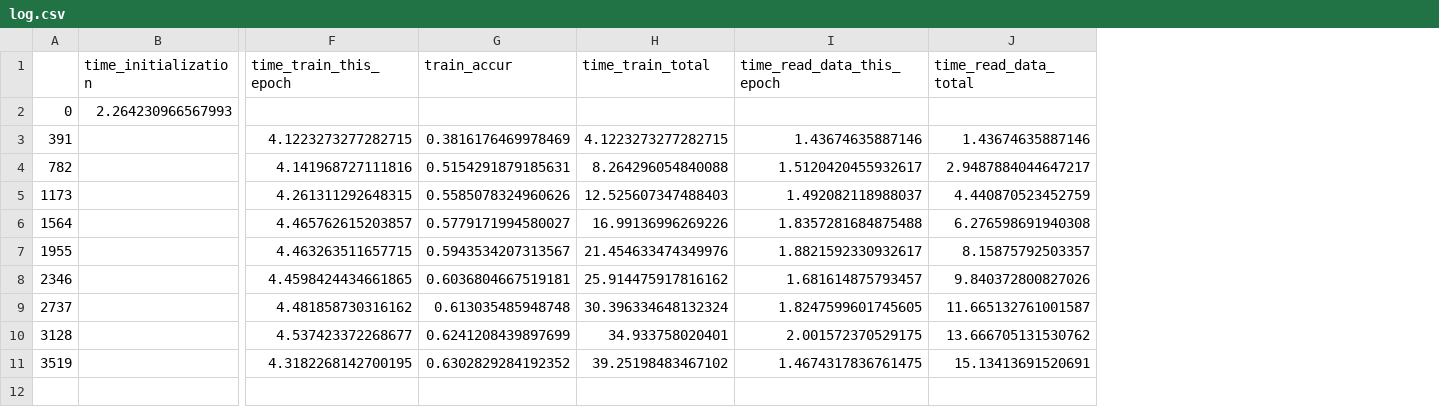
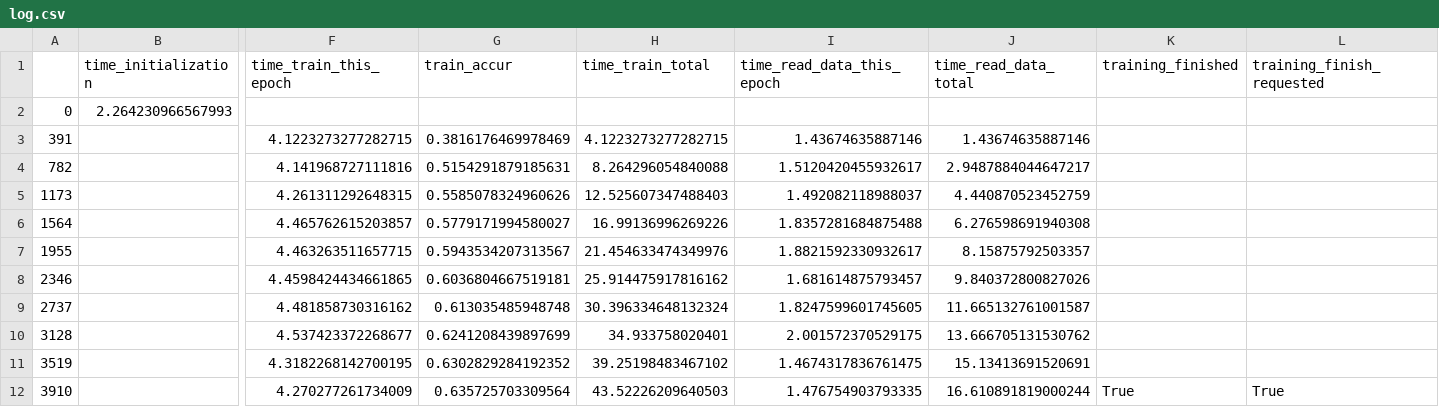
Before and after one commit to lukemetz/MLFun, a CSV file: updates/job8/log.csv, drawn as a sheet; only a part is shown, gaps mark what is left out; rows hold the shown columns only; the diff names each change by its address in the sheet, - before the commit and + after, or states it on an @@ line.

Commit message:
finished@ 10

```diff
--- a/updates/job8/log.csv
+++ b/updates/job8/log.csv
+column K (training_finished), empty
+column L (training_finish_requested), empty
+row 12: 3910 |  | 4.270277261734009 | 0.635725703309564 | 43.52226209640503 | 1.476754903793335 | 16.610891819000244 | True | True
```
